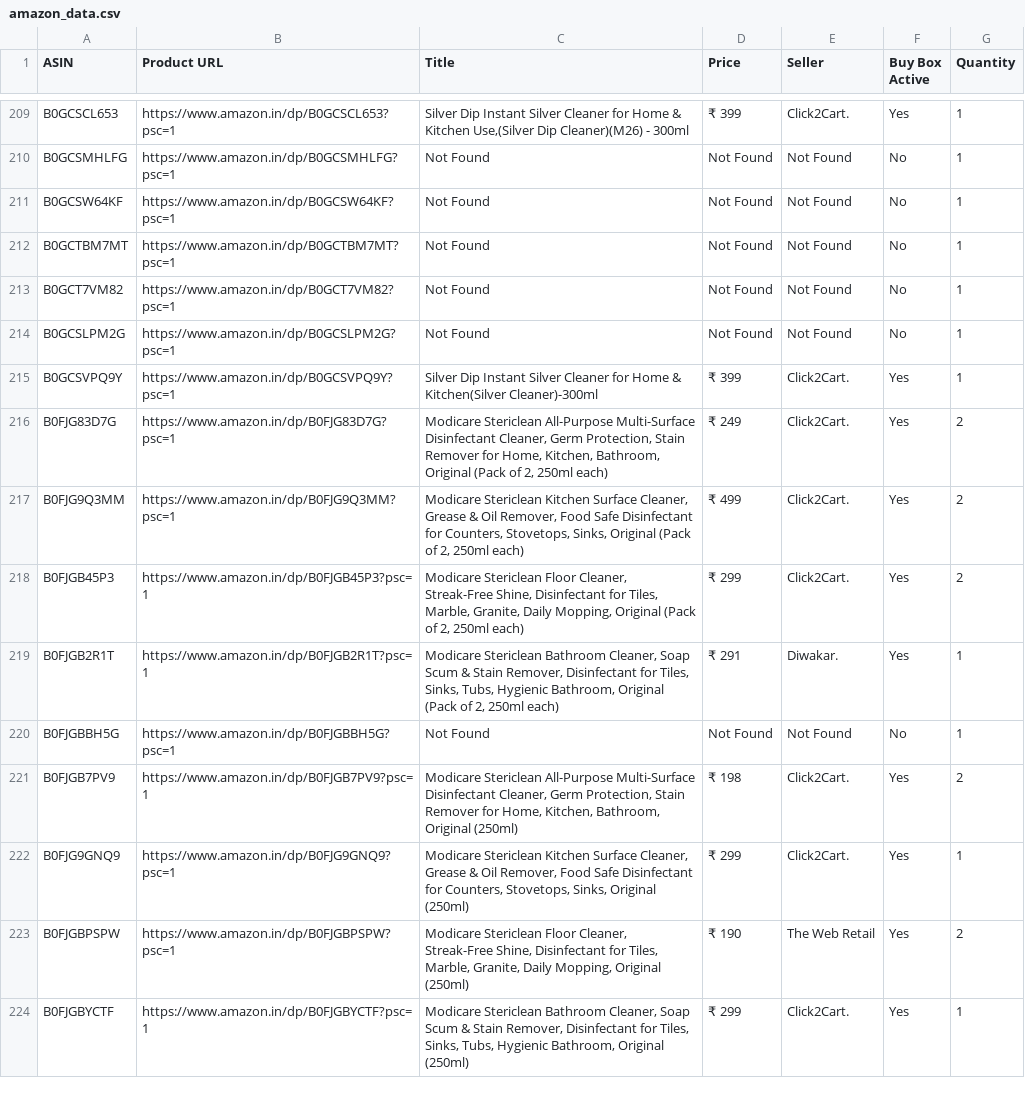
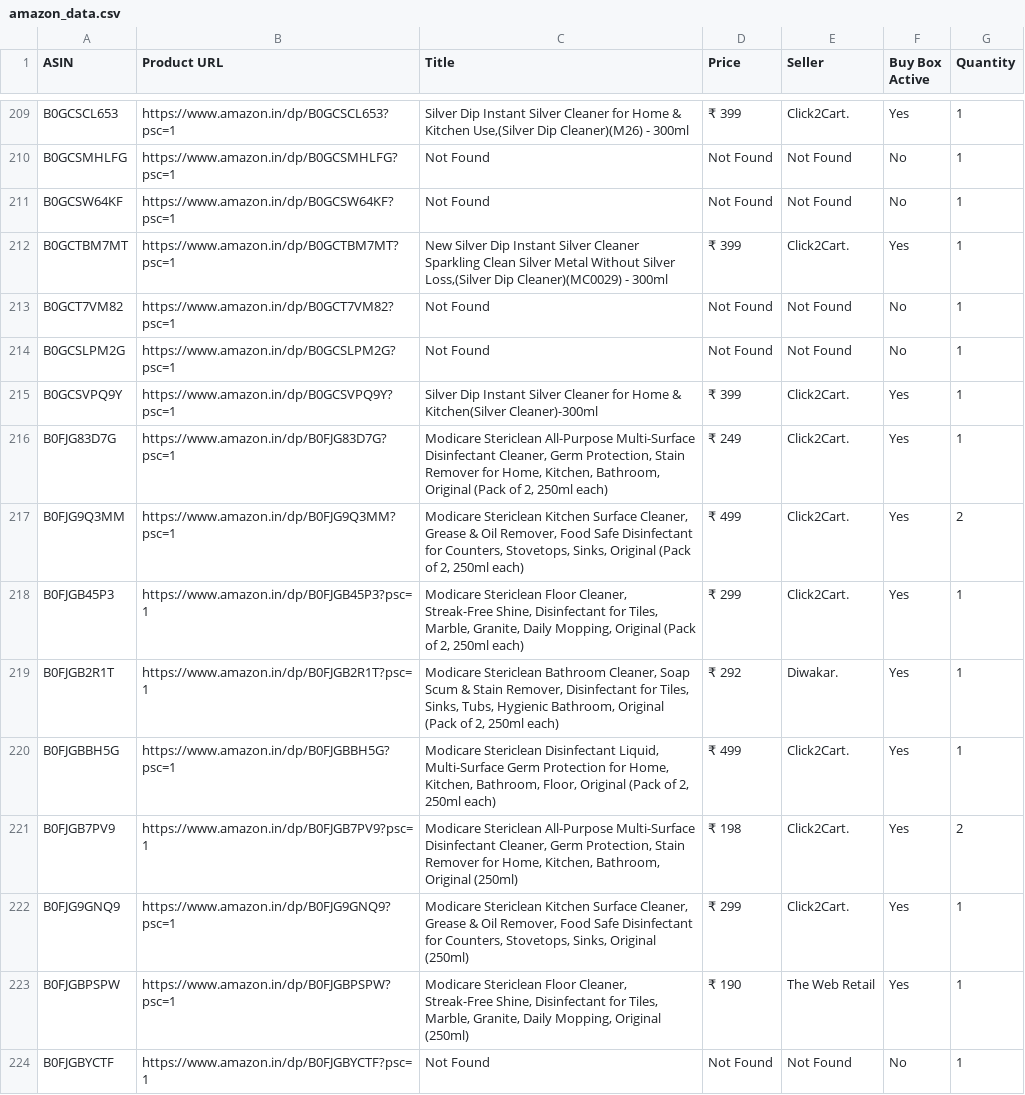
Before and after one commit to egaurav006/amazon-scraper, a CSV file: amazon_data.csv, drawn as a sheet; only a part is shown, gaps mark what is left out; the diff covers the shown part only.

```diff
--- a/amazon_data.csv
+++ b/amazon_data.csv
@@ -211,3 +211,3 @@ B0GCSMHLFG,https://www.amazon.in/dp/B0GCSMHLFG?psc=1,Not Found,Not Found,Not Fou
 B0GCSW64KF,https://www.amazon.in/dp/B0GCSW64KF?psc=1,Not Found,Not Found,Not Found,No,1
-B0GCTBM7MT,https://www.amazon.in/dp/B0GCTBM7MT?psc=1,Not Found,Not Found,Not Found,No,1
+B0GCTBM7MT,https://www.amazon.in/dp/B0GCTBM7MT?psc=1,"New Silver Dip Instant Silver Cleaner Sparkling Clean Silver Metal Without Silver Loss,(Silver Dip Cleaner)(MC0029) - 300ml",₹ 399,Click2Cart.,Yes,1
 B0GCT7VM82,https://www.amazon.in/dp/B0GCT7VM82?psc=1,Not Found,Not Found,Not Found,No,1
@@ -215,10 +215,10 @@ B0GCSLPM2G,https://www.amazon.in/dp/B0GCSLPM2G?psc=1,Not Found,Not Found,Not Fou
 B0GCSVPQ9Y,https://www.amazon.in/dp/B0GCSVPQ9Y?psc=1,Silver Dip Instant Silver Cleaner for Home & Kitchen(Silver Cleaner)-300ml,₹ 399,Click2Cart.,Yes,1
-B0FJG83D7G,https://www.amazon.in/dp/B0FJG83D7G?psc=1,"Modicare Stericlean All-Purpose Multi-Surface Disinfectant Cleaner, Germ Protection, Stain Remover for Home, Kitchen, Bathroom, Original (Pack of 2, 250ml each)",₹ 249,Click2Cart.,Yes,2
+B0FJG83D7G,https://www.amazon.in/dp/B0FJG83D7G?psc=1,"Modicare Stericlean All-Purpose Multi-Surface Disinfectant Cleaner, Germ Protection, Stain Remover for Home, Kitchen, Bathroom, Original (Pack of 2, 250ml each)",₹ 249,Click2Cart.,Yes,1
 B0FJG9Q3MM,https://www.amazon.in/dp/B0FJG9Q3MM?psc=1,"Modicare Stericlean Kitchen Surface Cleaner, Grease & Oil Remover, Food Safe Disinfectant for Counters, Stovetops, Sinks, Original (Pack of 2, 250ml each)",₹ 499,Click2Cart.,Yes,2
-B0FJGB45P3,https://www.amazon.in/dp/B0FJGB45P3?psc=1,"Modicare Stericlean Floor Cleaner, Streak-Free Shine, Disinfectant for Tiles, Marble, Granite, Daily Mopping, Original (Pack of 2, 250ml each)",₹ 299,Click2Cart.,Yes,2
-B0FJGB2R1T,https://www.amazon.in/dp/B0FJGB2R1T?psc=1,"Modicare Stericlean Bathroom Cleaner, Soap Scum & Stain Remover, Disinfectant for Tiles, Sinks, Tubs, Hygienic Bathroom, Original (Pack of 2, 250ml each)",₹ 291,Diwakar.,Yes,1
-B0FJGBBH5G,https://www.amazon.in/dp/B0FJGBBH5G?psc=1,Not Found,Not Found,Not Found,No,1
+B0FJGB45P3,https://www.amazon.in/dp/B0FJGB45P3?psc=1,"Modicare Stericlean Floor Cleaner, Streak-Free Shine, Disinfectant for Tiles, Marble, Granite, Daily Mopping, Original (Pack of 2, 250ml each)",₹ 299,Click2Cart.,Yes,1
+B0FJGB2R1T,https://www.amazon.in/dp/B0FJGB2R1T?psc=1,"Modicare Stericlean Bathroom Cleaner, Soap Scum & Stain Remover, Disinfectant for Tiles, Sinks, Tubs, Hygienic Bathroom, Original (Pack of 2, 250ml each)",₹ 292,Diwakar.,Yes,1
+B0FJGBBH5G,https://www.amazon.in/dp/B0FJGBBH5G?psc=1,"Modicare Stericlean Disinfectant Liquid, Multi-Surface Germ Protection for Home, Kitchen, Bathroom, Floor, Original (Pack of 2, 250ml each)",₹ 499,Click2Cart.,Yes,1
 B0FJGB7PV9,https://www.amazon.in/dp/B0FJGB7PV9?psc=1,"Modicare Stericlean All-Purpose Multi-Surface Disinfectant Cleaner, Germ Protection, Stain Remover for Home, Kitchen, Bathroom, Original (250ml)",₹ 198,Click2Cart.,Yes,2
 B0FJG9GNQ9,https://www.amazon.in/dp/B0FJG9GNQ9?psc=1,"Modicare Stericlean Kitchen Surface Cleaner, Grease & Oil Remover, Food Safe Disinfectant for Counters, Stovetops, Sinks, Original (250ml)",₹ 299,Click2Cart.,Yes,1
-B0FJGBPSPW,https://www.amazon.in/dp/B0FJGBPSPW?psc=1,"Modicare Stericlean Floor Cleaner, Streak-Free Shine, Disinfectant for Tiles, Marble, Granite, Daily Mopping, Original (250ml)",₹ 190,The Web Retail,Yes,2
-B0FJGBYCTF,https://www.amazon.in/dp/B0FJGBYCTF?psc=1,"Modicare Stericlean Bathroom Cleaner, Soap Scum & Stain Remover, Disinfectant for Tiles, Sinks, Tubs, Hygienic Bathroom, Original (250ml)",₹ 299,Click2Cart.,Yes,1
+B0FJGBPSPW,https://www.amazon.in/dp/B0FJGBPSPW?psc=1,"Modicare Stericlean Floor Cleaner, Streak-Free Shine, Disinfectant for Tiles, Marble, Granite, Daily Mopping, Original (250ml)",₹ 190,The Web Retail,Yes,1
+B0FJGBYCTF,https://www.amazon.in/dp/B0FJGBYCTF?psc=1,Not Found,Not Found,Not Found,No,1
```
Also changed, not shown: 75 edited cells elsewhere in this file.
